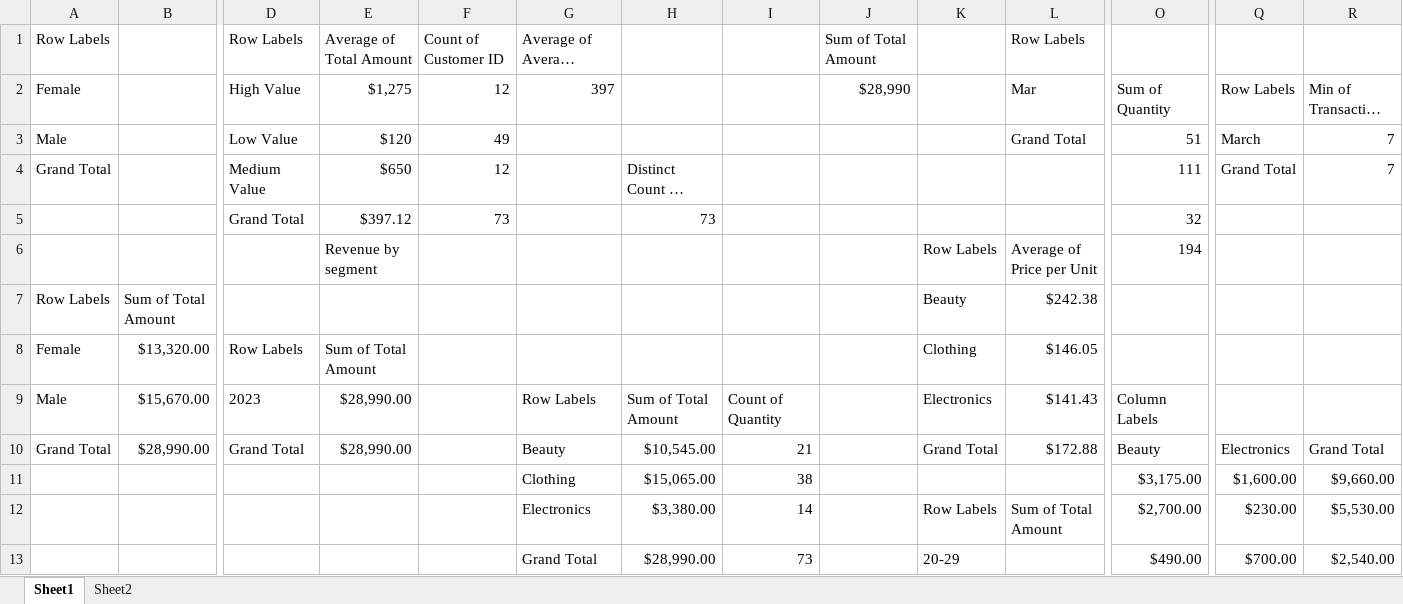
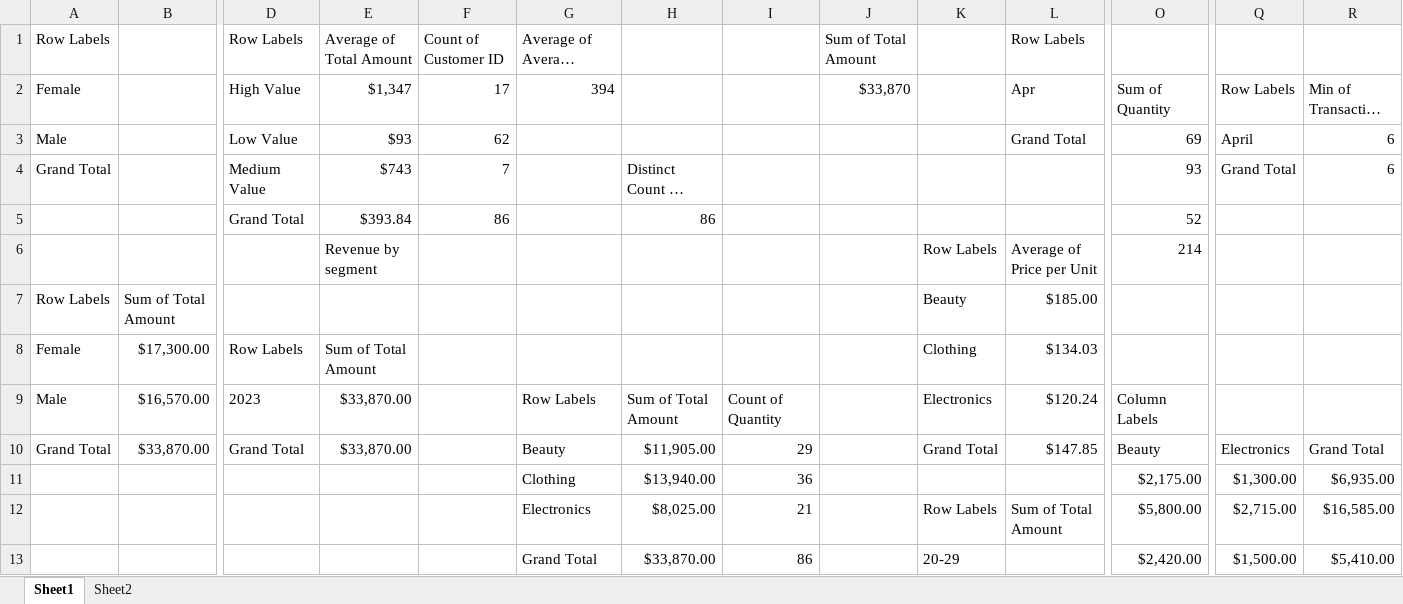
Before and after one commit to ShreshthaBatra/Retail-Sales-Dashboard, an Excel workbook: retail sales dashboard.xlsx, sheet Sheet1, drawn as a sheet; only a part is shown, gaps mark what is left out; long unchanged cells end in …; values as stored, in another font and other column widths than the file's, no borders; removed rows and columns are numbered as before the commit, all else as after; rows hold the shown columns only; the diff covers the shown part only; the diff names each change by its address in the sheet, - before the commit and + after, or states it on an @@ line.

Commit message:
Add files via upload

```diff
--- a/retail sales dashboard.xlsx (sheet Sheet1)
+++ b/retail sales dashboard.xlsx (sheet Sheet1)
-E2: $1,275
+E2: $1,347
-F2: 12
+F2: 17
-G2: 397
+G2: 394
-J2: $28,990
+J2: $33,870
-L2: Mar
+L2: Apr
-E3: $120
+E3: $93
-F3: 49
+F3: 62
-O3: 51
+O3: 69
-Q3: March
+Q3: April
-R3:R4: 7
+R3:R4: 6
-E4: $650
+E4: $743
-F4: 12
+F4: 7
-O4: 111
+O4: 93
-row 5:  |  | Grand Total | $397.12 | 73 |  | 73 |  |  |  |  | 32
+row 5:  |  | Grand Total | $393.84 | 86 |  | 86 |  |  |  |  | 52
-O6: 194
+O6: 214
-L7: $242.38
+L7: $185.00
-B8: $13,320.00
+B8: $17,300.00
-L8: $146.05
+L8: $134.03
-B9: $15,670.00
+B9: $16,570.00
-E9:E10: $28,990.00
+E9:E10: $33,870.00
-L9: $141.43
+L9: $120.24
-B10: $28,990.00
+B10: $33,870.00
-H10: $10,545.00
+H10: $11,905.00
-I10: 21
+I10: 29
-L10: $172.88
+L10: $147.85
-row 11:  |  |  |  |  | Clothing | $15,065.00 | 38 |  |  |  | $3,175.00 | $1,600.00 | $9,660.00
-row 12:  |  |  |  |  | Electronics | $3,380.00 | 14 |  | Row Labels | Sum of Total Amount | $2,700.00 | $230.00 | $5,530.00
-row 13:  |  |  |  |  | Grand Total | $28,990.00 | 73 |  | 20-29 |  | $490.00 | $700.00 | $2,540.00
+row 11:  |  |  |  |  | Clothing | $13,940.00 | 36 |  |  |  | $2,175.00 | $1,300.00 | $6,935.00
+row 12:  |  |  |  |  | Electronics | $8,025.00 | 21 |  | Row Labels | Sum of Total Amount | $5,800.00 | $2,715.00 | $16,585.00
+row 13:  |  |  |  |  | Grand Total | $33,870.00 | 86 |  | 20-29 |  | $2,420.00 | $1,500.00 | $5,410.00
```
Also changed, not shown: 5 added rows, 5 removed rows and 29 edited cells elsewhere in this sheet, charts or pictures.
